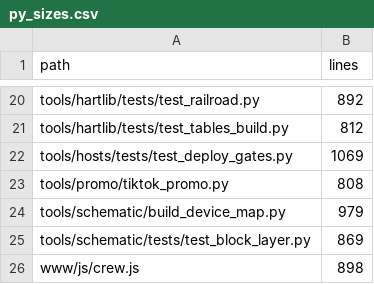
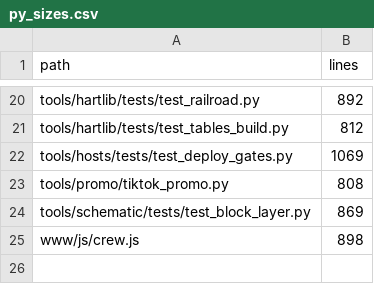
Before and after one commit to lnevo/hart, a CSV file: tools/audit/py_sizes.csv, drawn as a sheet; only a part is shown, gaps mark what is left out; the diff names each change by its address in the sheet, - before the commit and + after, or states it on an @@ line.

```diff
--- a/tools/audit/py_sizes.csv
+++ b/tools/audit/py_sizes.csv
-row 24: tools/schematic/build_device_map.py | 979
```
Also changed, not shown: 12 other files.
